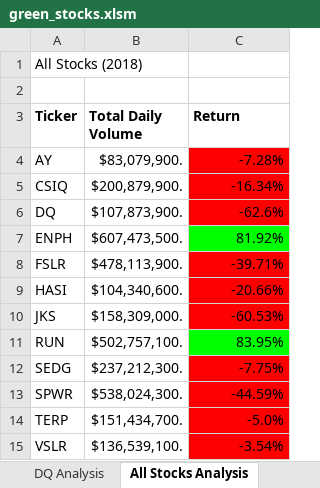
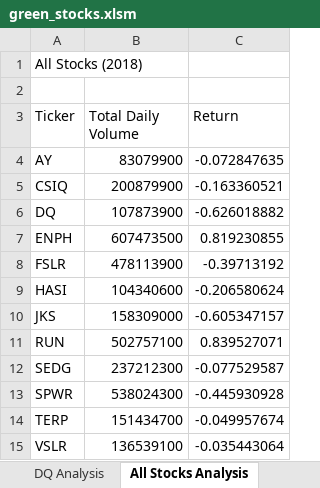
Before and after one commit to likenberry/Stock-Analysis, an Excel workbook: green_stocks.xlsm, sheet All Stocks Analysis, drawn as a sheet; values as stored, in another font and other column widths than the file's, no borders; charts and pictures not drawn; the diff names each change by its address in the sheet, - before the commit and + after, or states it on an @@ line.

```diff
--- a/green_stocks.xlsm (sheet All Stocks Analysis)
+++ b/green_stocks.xlsm (sheet All Stocks Analysis)
-A3:C3 bold: on
+A3:C3 bold: off
-B4 (Total Daily Volume): $83,079,900.
+B4 (Total Daily Volume): 83079900
-C4 (Return): -7.28%
+C4 (Return): -0.072847635
-C4:C6 fill: #FF0000
+C4:C6 fill: none
-B5 (Total Daily Volume): $200,879,900.
+B5 (Total Daily Volume): 200879900
-C5 (Return): -16.34%
+C5 (Return): -0.163360521
-B6 (Total Daily Volume): $107,873,900.
+B6 (Total Daily Volume): 107873900
-C6 (Return): -62.6%
+C6 (Return): -0.626018882
-B7 (Total Daily Volume): $607,473,500.
+B7 (Total Daily Volume): 607473500
-C7 (Return): 81.92%
+C7 (Return): 0.819230855
-C7 fill: #00FF00
+C7 fill: none
-B8 (Total Daily Volume): $478,113,900.
+B8 (Total Daily Volume): 478113900
-C8 (Return): -39.71%
+C8 (Return): -0.39713192
-C8:C10 fill: #FF0000
+C8:C10 fill: none
-B9 (Total Daily Volume): $104,340,600.
+B9 (Total Daily Volume): 104340600
-C9 (Return): -20.66%
+C9 (Return): -0.206580624
-B10 (Total Daily Volume): $158,309,000.
+B10 (Total Daily Volume): 158309000
-C10 (Return): -60.53%
+C10 (Return): -0.605347157
-B11 (Total Daily Volume): $502,757,100.
+B11 (Total Daily Volume): 502757100
-C11 (Return): 83.95%
+C11 (Return): 0.839527071
-C11 fill: #00FF00
+C11 fill: none
-B12 (Total Daily Volume): $237,212,300.
+B12 (Total Daily Volume): 237212300
-C12 (Return): -7.75%
+C12 (Return): -0.077529587
-C12:C15 fill: #FF0000
+C12:C15 fill: none
-B13 (Total Daily Volume): $538,024,300.
+B13 (Total Daily Volume): 538024300
-C13 (Return): -44.59%
+C13 (Return): -0.445930928
-B14 (Total Daily Volume): $151,434,700.
+B14 (Total Daily Volume): 151434700
-C14 (Return): -5.0%
+C14 (Return): -0.049957674
-B15 (Total Daily Volume): $136,539,100.
+B15 (Total Daily Volume): 136539100
-C15 (Return): -3.54%
+C15 (Return): -0.035443064
```
Also changed, not shown: sheet DQ Analysis, sheet 2017, charts or pictures.
